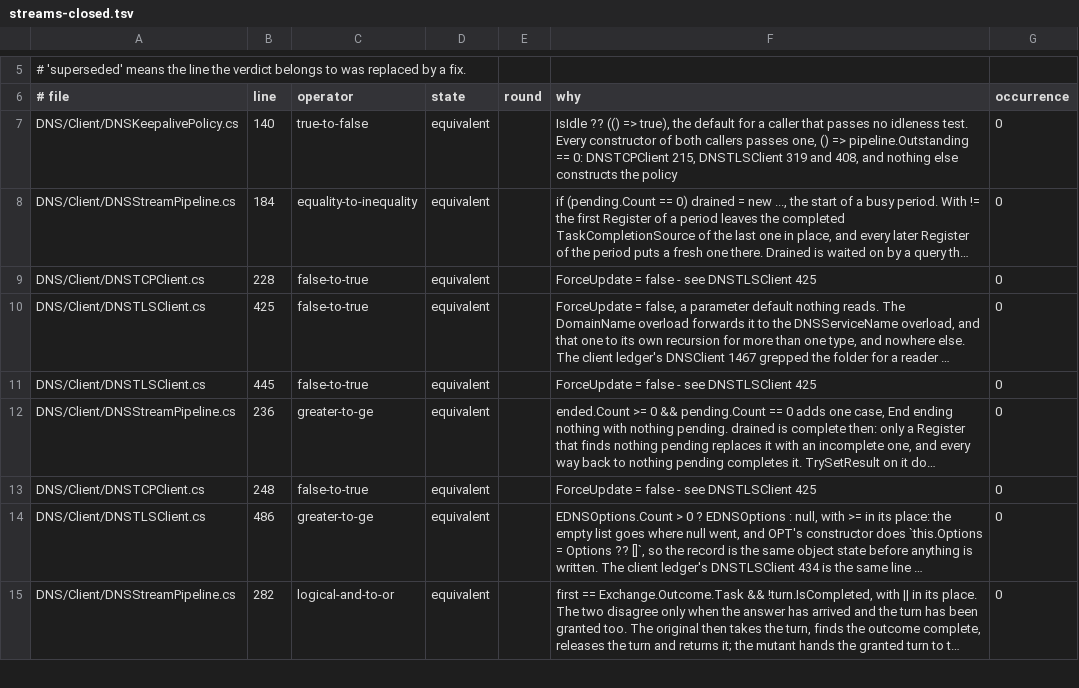
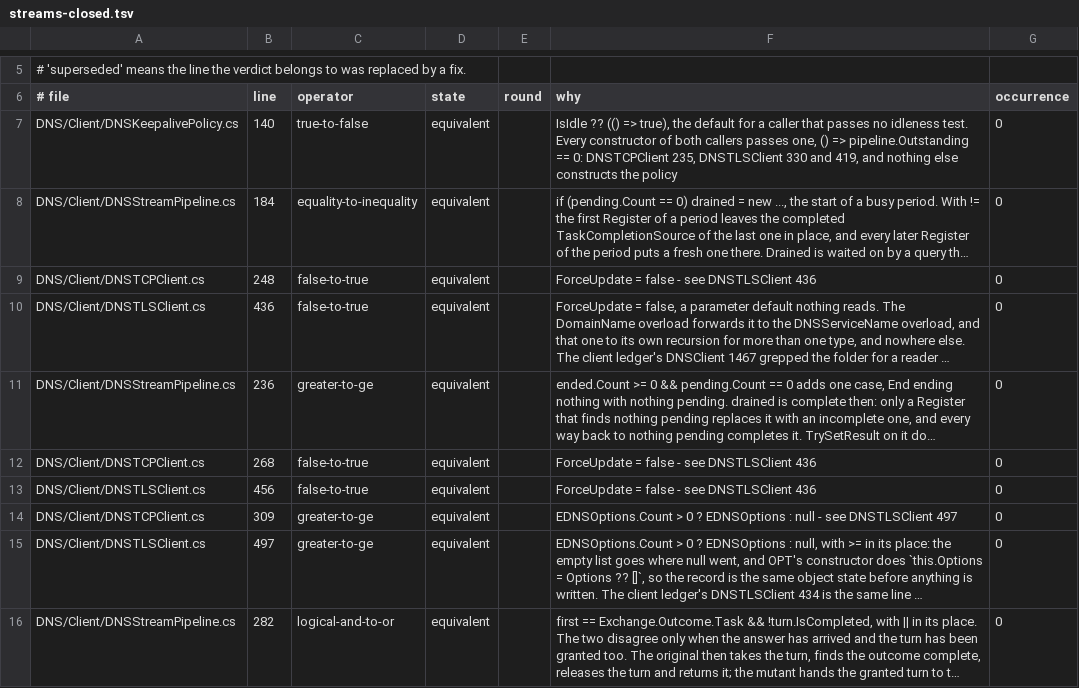
Before and after one commit to Vanaheimr/DNSConformanceTests, a TSV file: build/mutation/results/streams-closed.tsv, drawn as a sheet; only a part is shown, gaps mark what is left out; long unchanged cells end in …; removed rows and columns are numbered as before the commit, all else as after; the diff covers the shown part only; the diff names each change by its address in the sheet, - before the commit and + after, or states it on an @@ line.

```diff
--- a/build/mutation/results/streams-closed.tsv
+++ b/build/mutation/results/streams-closed.tsv
-F7 (why): …0: DNSTCPClient 215, DNSTLSClient 319 and 408, and nothing…
+F7 (why): …0: DNSTCPClient 235, DNSTLSClient 330 and 419, and nothing…
-B9 (line): 228
+B9 (line): 248
-F9 (why): ForceUpdate = false - see DNSTLSClient 425
+F9 (why): ForceUpdate = false - see DNSTLSClient 436
-B10 (line): 425
+B10 (line): 436
-row 11: DNS/Client/DNSTLSClient.cs | 445 | false-to-true | equivalent |  | ForceUpdate = false - see DNSTLSClient 425 | 0
-B12 (line): 248
+B12 (line): 268
-F12 (why): ForceUpdate = false - see DNSTLSClient 425
+F12 (why): ForceUpdate = false - see DNSTLSClient 436
+row 13: DNS/Client/DNSTLSClient.cs | 456 | false-to-true | equivalent |  | ForceUpdate = false - see DNSTLSClient 436 | 0
+row 14: DNS/Client/DNSTCPClient.cs | 309 | greater-to-ge | equivalent |  | EDNSOptions.Count > 0 ? EDNSOptions : null - see DNSTLSClient 497 | 0
-B15 (line): 486
+B15 (line): 497
```
Also changed, not shown: 5 added rows, 2 removed rows and 2 edited cells elsewhere in this file, build/mutation/results/streams-classified.tsv, build/mutation/results/streams-pass1.tsv, 10 other files.
